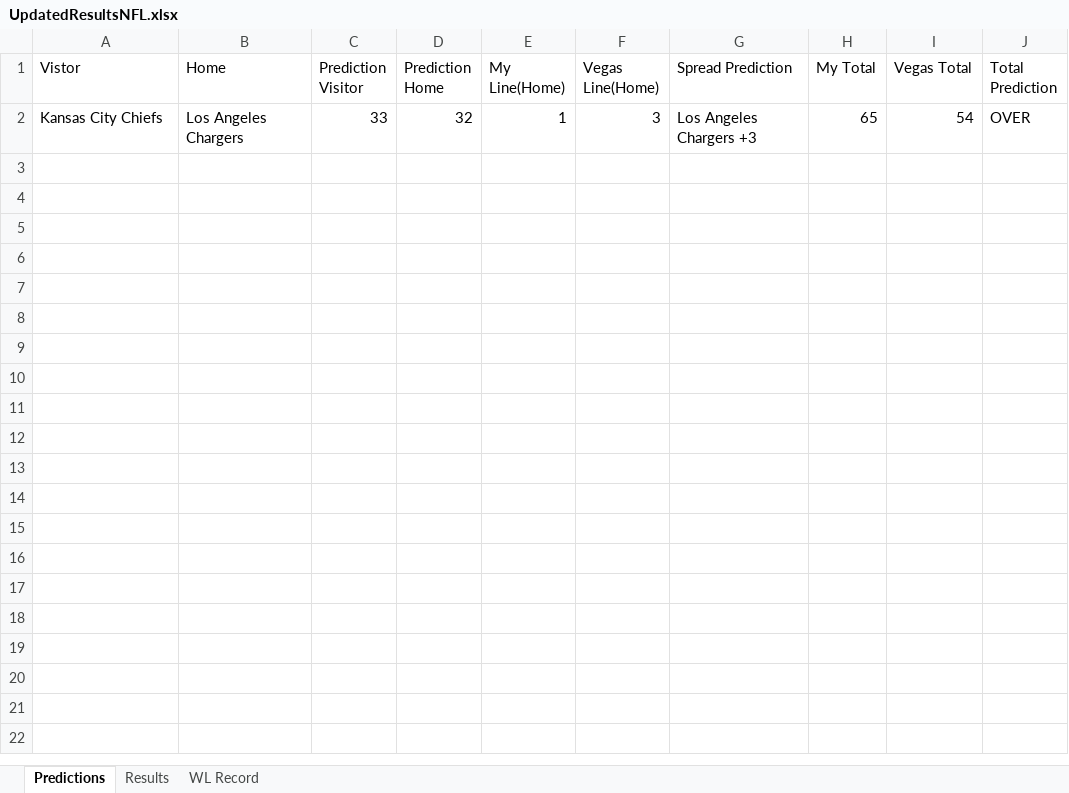
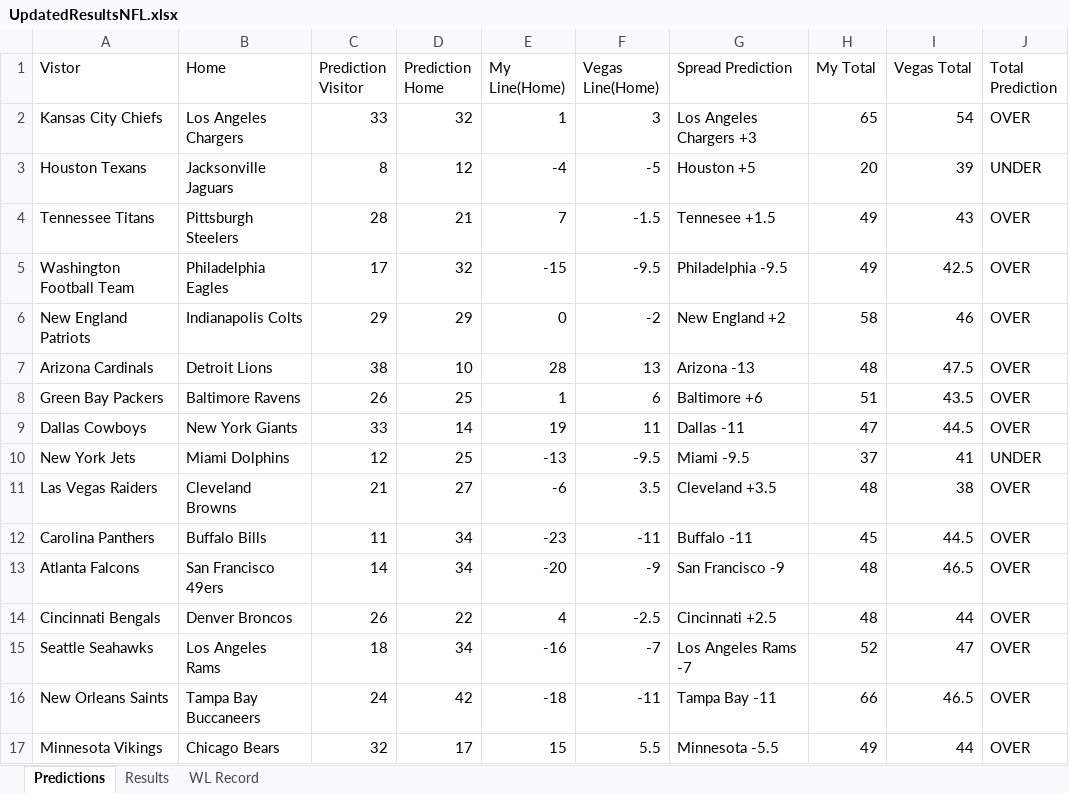
Before and after one commit to ajayiagbebaku/NFL-Model, an Excel workbook: UpdatedResultsNFL.xlsx, sheet Predictions, drawn as a sheet; values as stored, in another font and other column widths than the file's, no borders; the diff names each change by its address in the sheet, - before the commit and + after, or states it on an @@ line.

Commit message:
week 15 proj

```diff
--- a/UpdatedResultsNFL.xlsx (sheet Predictions)
+++ b/UpdatedResultsNFL.xlsx (sheet Predictions)
+row 3: Houston Texans | Jacksonville Jaguars | 8 | 12 | -4 | -5 | Houston +5 | 20 | 39 | UNDER
+row 4: Tennessee Titans | Pittsburgh Steelers | 28 | 21 | 7 | -1.5 | Tennesee +1.5 | 49 | 43 | OVER
+row 5: Washington Football Team | Philadelphia Eagles | 17 | 32 | -15 | -9.5 | Philadelphia -9.5 | 49 | 42.5 | OVER
+row 6: New England Patriots | Indianapolis Colts | 29 | 29 | 0 | -2 | New England +2 | 58 | 46 | OVER
+row 7: Arizona Cardinals | Detroit Lions | 38 | 10 | 28 | 13 | Arizona -13 | 48 | 47.5 | OVER
+row 8: Green Bay Packers | Baltimore Ravens | 26 | 25 | 1 | 6 | Baltimore +6 | 51 | 43.5 | OVER
+row 9: Dallas Cowboys | New York Giants | 33 | 14 | 19 | 11 | Dallas -11 | 47 | 44.5 | OVER
+row 10: New York Jets | Miami Dolphins | 12 | 25 | -13 | -9.5 | Miami -9.5 | 37 | 41 | UNDER
+row 11: Las Vegas Raiders | Cleveland Browns | 21 | 27 | -6 | 3.5 | Cleveland +3.5 | 48 | 38 | OVER
+row 12: Carolina Panthers | Buffalo Bills | 11 | 34 | -23 | -11 | Buffalo -11 | 45 | 44.5 | OVER
+row 13: Atlanta Falcons | San Francisco 49ers | 14 | 34 | -20 | -9 | San Francisco -9 | 48 | 46.5 | OVER
+row 14: Cincinnati Bengals | Denver Broncos | 26 | 22 | 4 | -2.5 | Cincinnati +2.5 | 48 | 44 | OVER
+row 15: Seattle Seahawks | Los Angeles Rams | 18 | 34 | -16 | -7 | Los Angeles Rams -7 | 52 | 47 | OVER
+row 16: New Orleans Saints | Tampa Bay Buccaneers | 24 | 42 | -18 | -11 | Tampa Bay -11 | 66 | 46.5 | OVER
+row 17: Minnesota Vikings | Chicago Bears | 32 | 17 | 15 | 5.5 | Minnesota -5.5 | 49 | 44 | OVER
```
